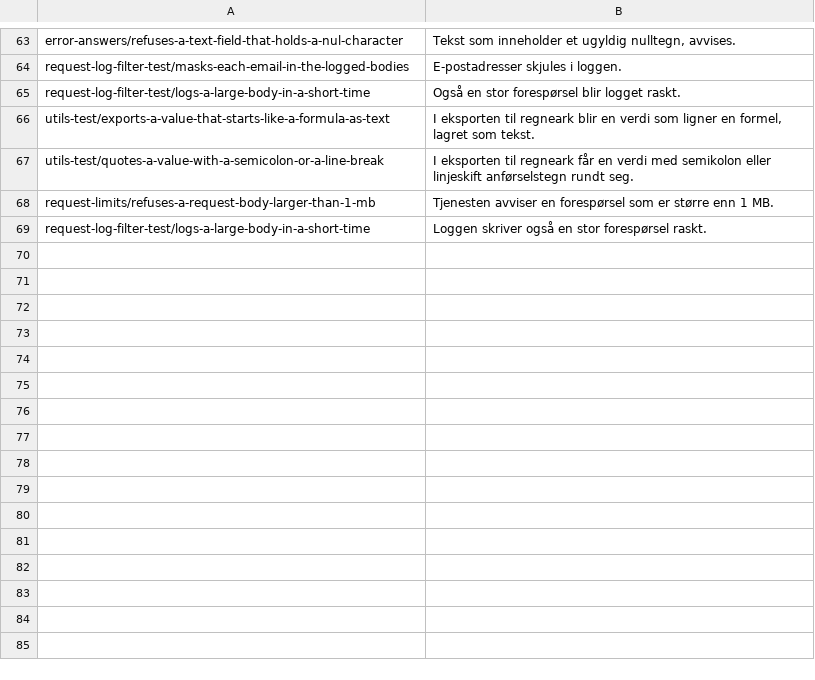
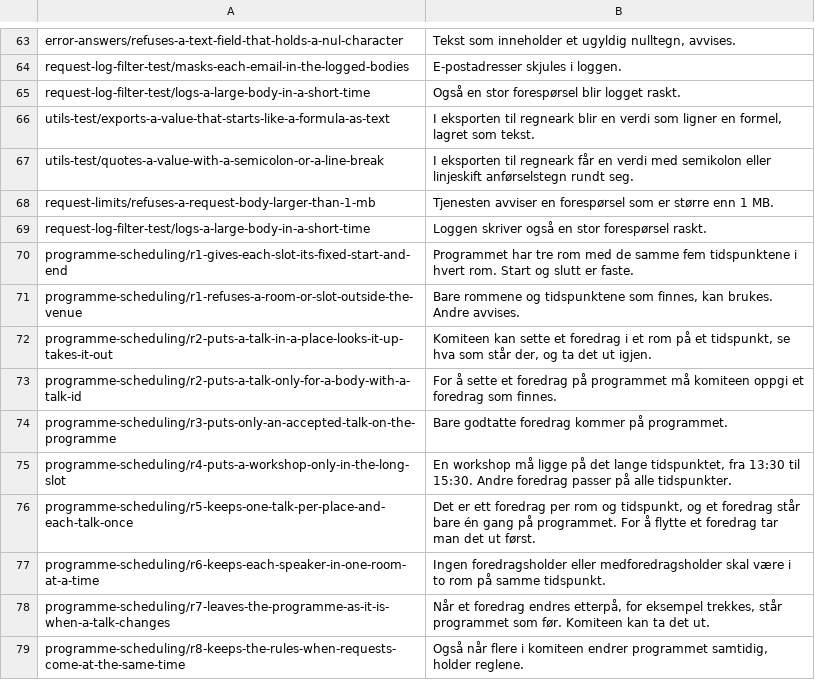
Before and after one commit to Scienta/team-11, a TSV file: workflow/po-status-rules.tsv, drawn as a sheet; only a part is shown, gaps mark what is left out.

Commit message:
docs: report and status page with scheduling
Ten scheduling pages under a new Program section, with a line in plain
Norwegian for each. Made in a clean worktree of b8b5077: 499 tests,
no failed rows.

```diff
--- a/workflow/po-status-rules.tsv
+++ b/workflow/po-status-rules.tsv
@@ -69 +69,11 @@ request-limits/refuses-a-request-body-larger-than-1-mb	Tjenesten avviser en fore
 request-log-filter-test/logs-a-large-body-in-a-short-time	Loggen skriver også en stor forespørsel raskt.
+programme-scheduling/r1-gives-each-slot-its-fixed-start-and-end	Programmet har tre rom med de samme fem tidspunktene i hvert rom. Start og slutt er faste.
+programme-scheduling/r1-refuses-a-room-or-slot-outside-the-venue	Bare rommene og tidspunktene som finnes, kan brukes. Andre avvises.
+programme-scheduling/r2-puts-a-talk-in-a-place-looks-it-up-takes-it-out	Komiteen kan sette et foredrag i et rom på et tidspunkt, se hva som står der, og ta det ut igjen.
+programme-scheduling/r2-puts-a-talk-only-for-a-body-with-a-talk-id	For å sette et foredrag på programmet må komiteen oppgi et foredrag som finnes.
+programme-scheduling/r3-puts-only-an-accepted-talk-on-the-programme	Bare godtatte foredrag kommer på programmet.
+programme-scheduling/r4-puts-a-workshop-only-in-the-long-slot	En workshop må ligge på det lange tidspunktet, fra 13:30 til 15:30. Andre foredrag passer på alle tidspunkter.
+programme-scheduling/r5-keeps-one-talk-per-place-and-each-talk-once	Det er ett foredrag per rom og tidspunkt, og et foredrag står bare én gang på programmet. For å flytte et foredrag tar man det ut først.
+programme-scheduling/r6-keeps-each-speaker-in-one-room-at-a-time	Ingen foredragsholder eller medforedragsholder skal være i to rom på samme tidspunkt.
+programme-scheduling/r7-leaves-the-programme-as-it-is-when-a-talk-changes	Når et foredrag endres etterpå, for eksempel trekkes, står programmet som før. Komiteen kan ta det ut.
+programme-scheduling/r8-keeps-the-rules-when-requests-come-at-the-same-time	Også når flere i komiteen endrer programmet samtidig, holder reglene.
```
Also changed, not shown: 8 other files.
